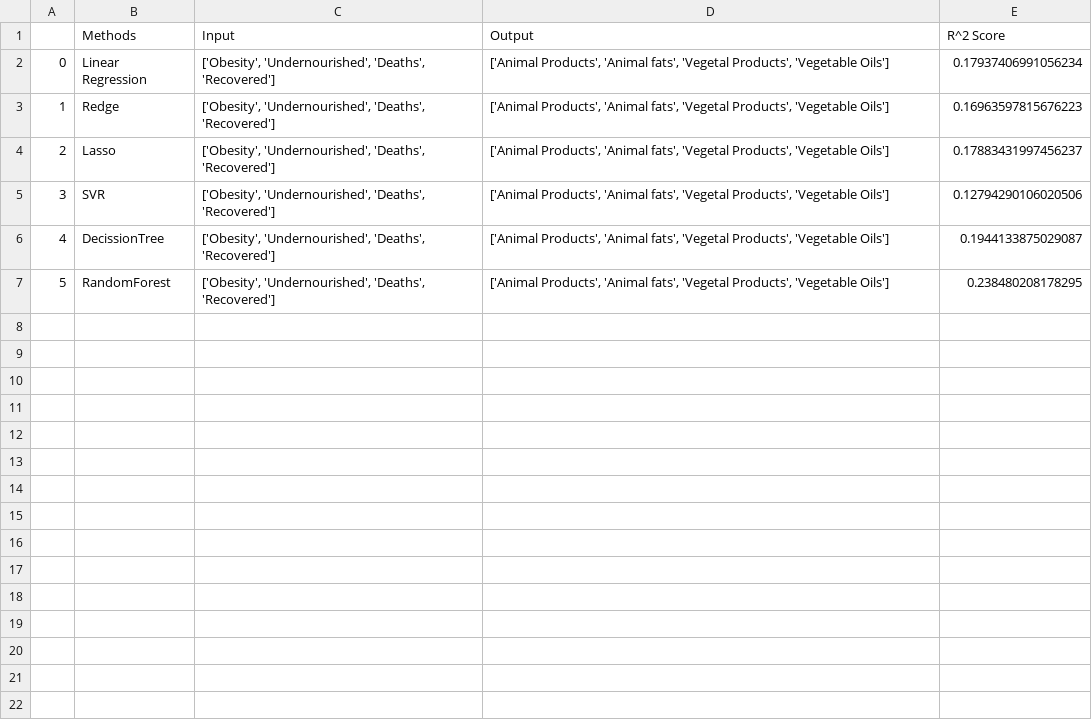
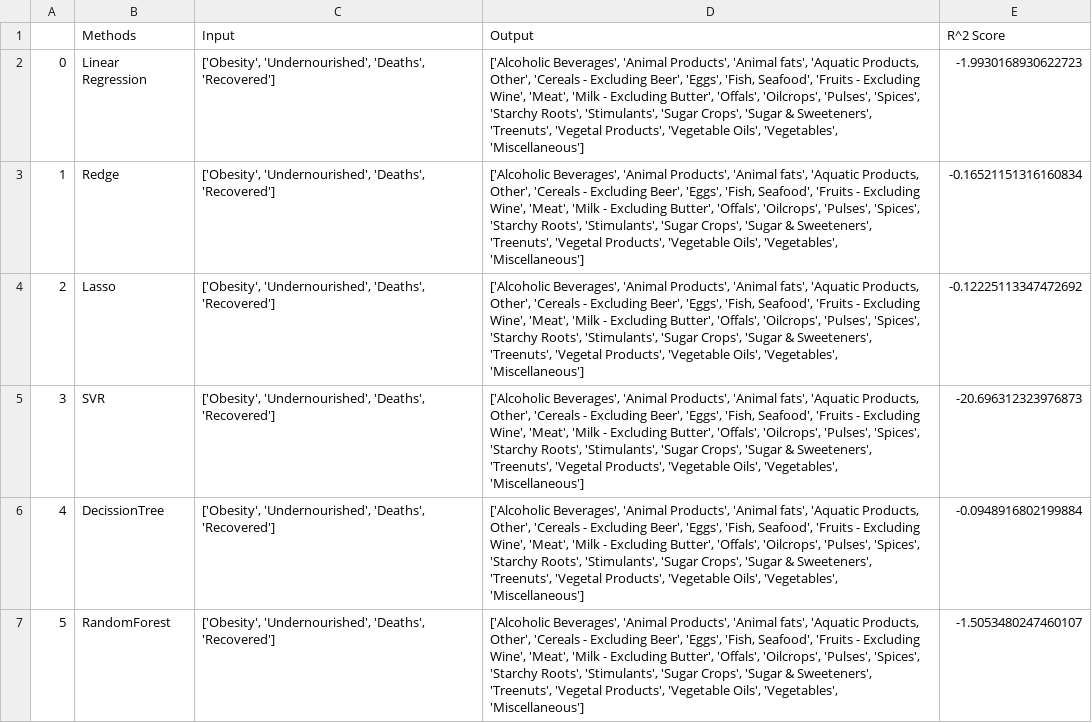
Before and after one commit to Mak-Ta-Reque/Nutrition-and-immune-systems, a CSV file: Data/outputfiles/Food_Supply_Quantity_kg_Data.csv, drawn as a sheet.

```diff
--- a/Data/outputfiles/Food_Supply_Quantity_kg_Data.csv
+++ b/Data/outputfiles/Food_Supply_Quantity_kg_Data.csv
@@ -1,7 +1,7 @@
 ,Methods,Input,Output,R^2 Score
-0,Linear Regression,"['Obesity', 'Undernourished', 'Deaths', 'Recovered']","['Animal Products', 'Animal fats', 'Vegetal Products', 'Vegetable Oils']",0.17937406991056234
-1,Redge,"['Obesity', 'Undernourished', 'Deaths', 'Recovered']","['Animal Products', 'Animal fats', 'Vegetal Products', 'Vegetable Oils']",0.16963597815676223
-2,Lasso,"['Obesity', 'Undernourished', 'Deaths', 'Recovered']","['Animal Products', 'Animal fats', 'Vegetal Products', 'Vegetable Oils']",0.17883431997456237
-3,SVR,"['Obesity', 'Undernourished', 'Deaths', 'Recovered']","['Animal Products', 'Animal fats', 'Vegetal Products', 'Vegetable Oils']",0.12794290106020506
-4,DecissionTree,"['Obesity', 'Undernourished', 'Deaths', 'Recovered']","['Animal Products', 'Animal fats', 'Vegetal Products', 'Vegetable Oils']",0.1944133875029087
-5,RandomForest,"['Obesity', 'Undernourished', 'Deaths', 'Recovered']","['Animal Products', 'Animal fats', 'Vegetal Products', 'Vegetable Oils']",0.238480208178295
+0,Linear Regression,"['Obesity', 'Undernourished', 'Deaths', 'Recovered']","['Alcoholic Beverages', 'Animal Products', 'Animal fats', 'Aquatic Products, Other', 'Cereals - Excluding Beer', 'Eggs', 'Fish, Seafood', 'Fruits - Excluding Wine', 'Meat', 'Milk - Excluding Butter', 'Offals', 'Oilcrops', 'Pulses', 'Spices', 'Starchy Roots', 'Stimulants', 'Sugar Crops', 'Sugar & Sweeteners', 'Treenuts', 'Vegetal Products', 'Vegetable Oils', 'Vegetables', 'Miscellaneous']",-1.9930168930622723
+1,Redge,"['Obesity', 'Undernourished', 'Deaths', 'Recovered']","['Alcoholic Beverages', 'Animal Products', 'Animal fats', 'Aquatic Products, Other', 'Cereals - Excluding Beer', 'Eggs', 'Fish, Seafood', 'Fruits - Excluding Wine', 'Meat', 'Milk - Excluding Butter', 'Offals', 'Oilcrops', 'Pulses', 'Spices', 'Starchy Roots', 'Stimulants', 'Sugar Crops', 'Sugar & Sweeteners', 'Treenuts', 'Vegetal Products', 'Vegetable Oils', 'Vegetables', 'Miscellaneous']",-0.16521151316160834
+2,Lasso,"['Obesity', 'Undernourished', 'Deaths', 'Recovered']","['Alcoholic Beverages', 'Animal Products', 'Animal fats', 'Aquatic Products, Other', 'Cereals - Excluding Beer', 'Eggs', 'Fish, Seafood', 'Fruits - Excluding Wine', 'Meat', 'Milk - Excluding Butter', 'Offals', 'Oilcrops', 'Pulses', 'Spices', 'Starchy Roots', 'Stimulants', 'Sugar Crops', 'Sugar & Sweeteners', 'Treenuts', 'Vegetal Products', 'Vegetable Oils', 'Vegetables', 'Miscellaneous']",-0.12225113347472692
+3,SVR,"['Obesity', 'Undernourished', 'Deaths', 'Recovered']","['Alcoholic Beverages', 'Animal Products', 'Animal fats', 'Aquatic Products, Other', 'Cereals - Excluding Beer', 'Eggs', 'Fish, Seafood', 'Fruits - Excluding Wine', 'Meat', 'Milk - Excluding Butter', 'Offals', 'Oilcrops', 'Pulses', 'Spices', 'Starchy Roots', 'Stimulants', 'Sugar Crops', 'Sugar & Sweeteners', 'Treenuts', 'Vegetal Products', 'Vegetable Oils', 'Vegetables', 'Miscellaneous']",-20.696312323976873
+4,DecissionTree,"['Obesity', 'Undernourished', 'Deaths', 'Recovered']","['Alcoholic Beverages', 'Animal Products', 'Animal fats', 'Aquatic Products, Other', 'Cereals - Excluding Beer', 'Eggs', 'Fish, Seafood', 'Fruits - Excluding Wine', 'Meat', 'Milk - Excluding Butter', 'Offals', 'Oilcrops', 'Pulses', 'Spices', 'Starchy Roots', 'Stimulants', 'Sugar Crops', 'Sugar & Sweeteners', 'Treenuts', 'Vegetal Products', 'Vegetable Oils', 'Vegetables', 'Miscellaneous']",-0.0948916802199884
+5,RandomForest,"['Obesity', 'Undernourished', 'Deaths', 'Recovered']","['Alcoholic Beverages', 'Animal Products', 'Animal fats', 'Aquatic Products, Other', 'Cereals - Excluding Beer', 'Eggs', 'Fish, Seafood', 'Fruits - Excluding Wine', 'Meat', 'Milk - Excluding Butter', 'Offals', 'Oilcrops', 'Pulses', 'Spices', 'Starchy Roots', 'Stimulants', 'Sugar Crops', 'Sugar & Sweeteners', 'Treenuts', 'Vegetal Products', 'Vegetable Oils', 'Vegetables', 'Miscellaneous']",-1.5053480247460107
```
Also changed, not shown: Data/outputfiles/Fat_Supply_Quantity_Data.csv, Data/outputfiles/Food_Supply_kcal_Data.csv, 17 other files.
